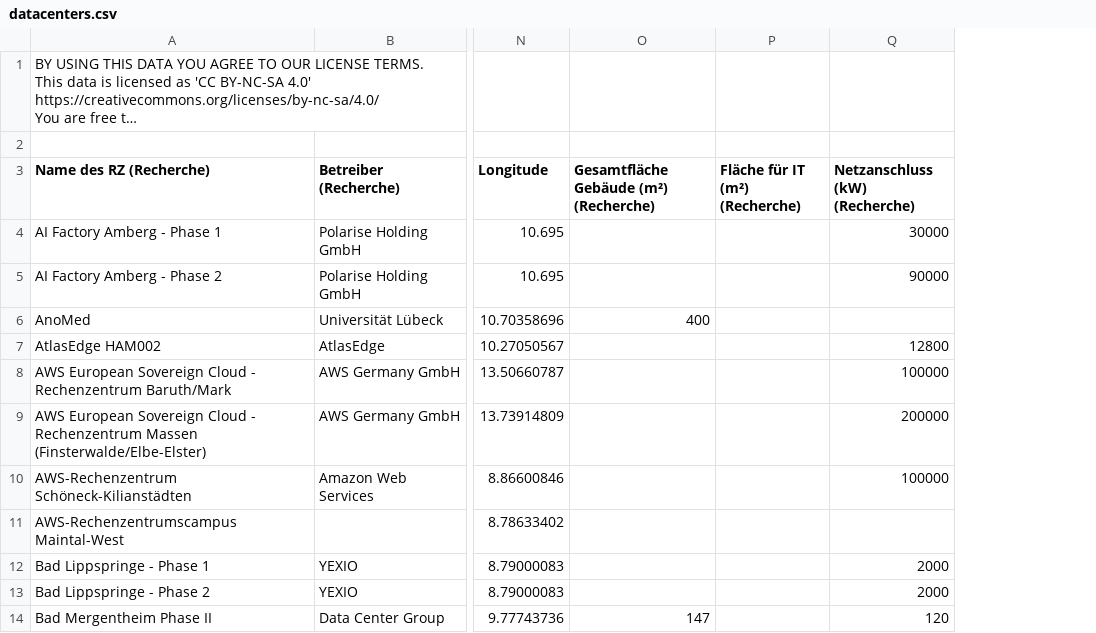
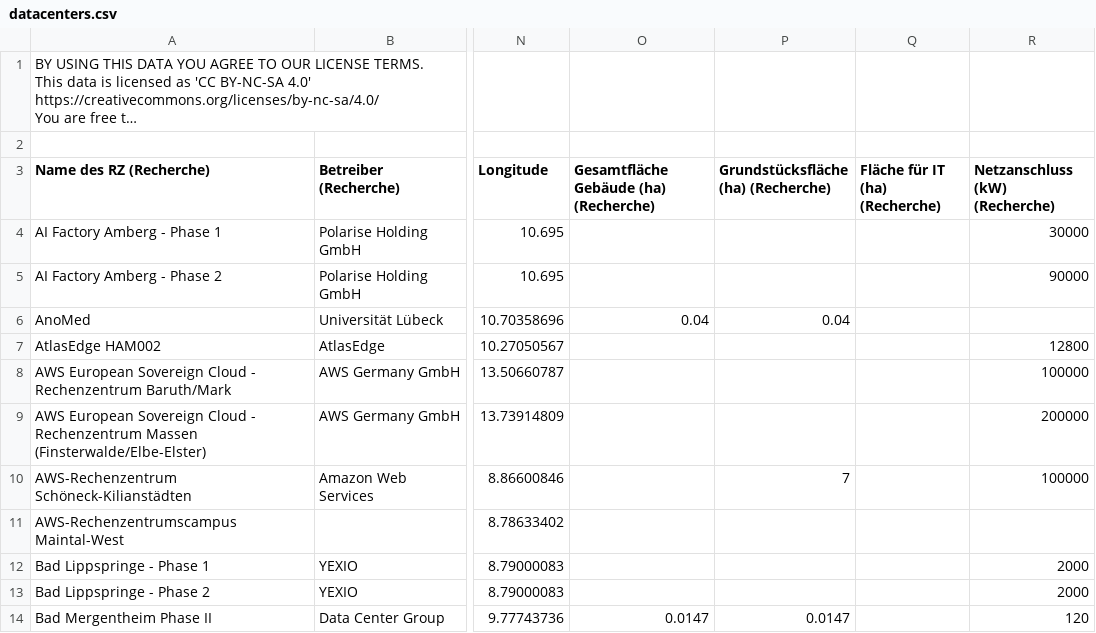
Before and after one commit to okfde/datacenters-map, a CSV file: public/data/datacenters.csv, drawn as a sheet; only a part is shown, gaps mark what is left out; long unchanged cells end in …; removed rows and columns are numbered as before the commit, all else as after; the diff names each change by its address in the sheet, - before the commit and + after, or states it on an @@ line.

```diff
--- a/public/data/datacenters.csv
+++ b/public/data/datacenters.csv
-column O, rows 3-14: Gesamtfläche Gebäude (m²) (Recherche) |  |  | 400 |  |  |  |  |  |  |  | 147
-column P (Fläche für IT (m²) (Recherche)), empty
+column O, rows 3-14: Gesamtfläche Gebäude (ha) (Recherche) |  |  | 0.04 |  |  |  |  |  |  |  | 0.0147
+column P, rows 3-14: Grundstücksfläche (ha) (Recherche) |  |  | 0.04 |  |  |  | 7 |  |  |  | 0.0147
+column Q (Fläche für IT (ha) (Recherche)), empty
```
Also changed, not shown: 11 other files.
